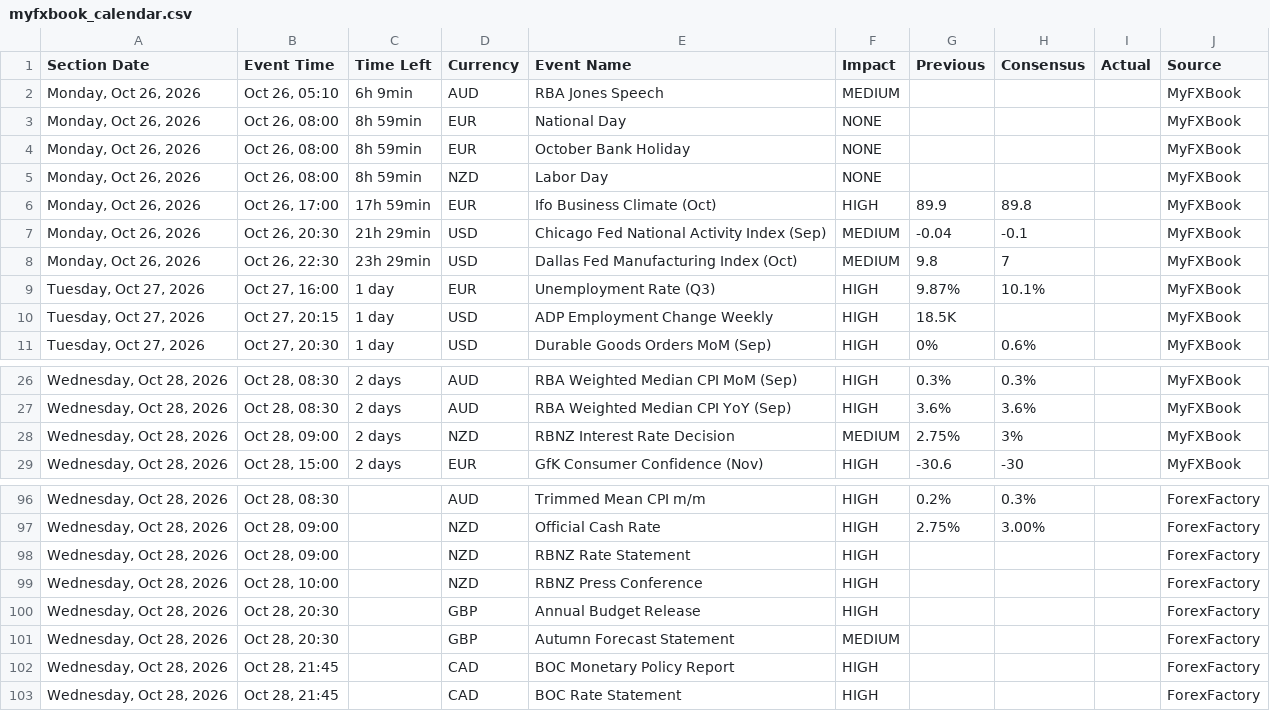
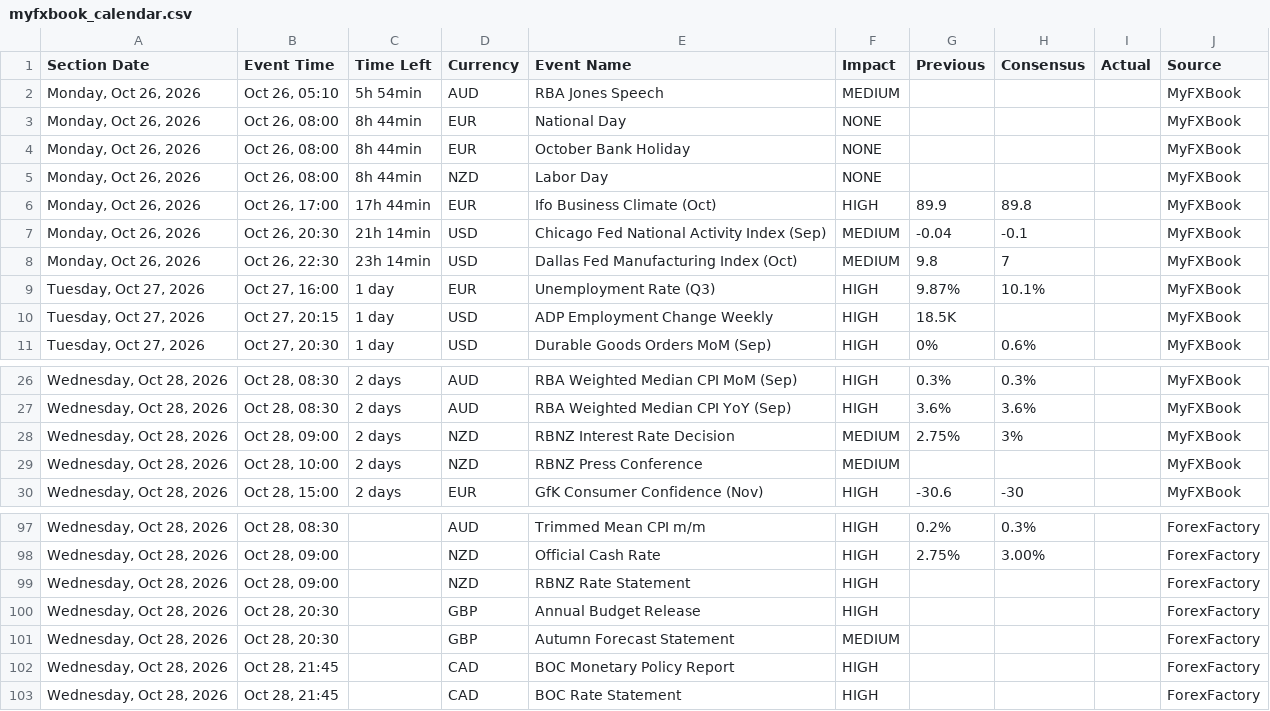
Before and after one commit to NMagneticR/NMR-MFX, a CSV file: myfxbook_calendar.csv, drawn as a sheet; only a part is shown, gaps mark what is left out.

Commit message:
Auto-update calendar CSV (Check #2) [skip ci]

```diff
--- a/myfxbook_calendar.csv
+++ b/myfxbook_calendar.csv
@@ -1,9 +1,9 @@
 Section Date,Event Time,Time Left,Currency,Event Name,Impact,Previous,Consensus,Actual,Source
-"Monday, Oct 26, 2026","Oct 26, 05:10",6h 9min,AUD,RBA Jones Speech,MEDIUM,,,,MyFXBook
-"Monday, Oct 26, 2026","Oct 26, 08:00",8h 59min,EUR,National Day,NONE,,,,MyFXBook
-"Monday, Oct 26, 2026","Oct 26, 08:00",8h 59min,EUR,October Bank Holiday,NONE,,,,MyFXBook
-"Monday, Oct 26, 2026","Oct 26, 08:00",8h 59min,NZD,Labor Day,NONE,,,,MyFXBook
-"Monday, Oct 26, 2026","Oct 26, 17:00",17h 59min,EUR,Ifo Business Climate (Oct),HIGH,89.9,89.8,,MyFXBook
-"Monday, Oct 26, 2026","Oct 26, 20:30",21h 29min,USD,Chicago Fed National Activity Index (Sep),MEDIUM,-0.04,-0.1,,MyFXBook
-"Monday, Oct 26, 2026","Oct 26, 22:30",23h 29min,USD,Dallas Fed Manufacturing Index (Oct),MEDIUM,9.8,7,,MyFXBook
+"Monday, Oct 26, 2026","Oct 26, 05:10",5h 54min,AUD,RBA Jones Speech,MEDIUM,,,,MyFXBook
+"Monday, Oct 26, 2026","Oct 26, 08:00",8h 44min,EUR,National Day,NONE,,,,MyFXBook
+"Monday, Oct 26, 2026","Oct 26, 08:00",8h 44min,EUR,October Bank Holiday,NONE,,,,MyFXBook
+"Monday, Oct 26, 2026","Oct 26, 08:00",8h 44min,NZD,Labor Day,NONE,,,,MyFXBook
+"Monday, Oct 26, 2026","Oct 26, 17:00",17h 44min,EUR,Ifo Business Climate (Oct),HIGH,89.9,89.8,,MyFXBook
+"Monday, Oct 26, 2026","Oct 26, 20:30",21h 14min,USD,Chicago Fed National Activity Index (Sep),MEDIUM,-0.04,-0.1,,MyFXBook
+"Monday, Oct 26, 2026","Oct 26, 22:30",23h 14min,USD,Dallas Fed Manufacturing Index (Oct),MEDIUM,9.8,7,,MyFXBook
 "Tuesday, Oct 27, 2026","Oct 27, 16:00",1 day,EUR,Unemployment Rate (Q3),HIGH,9.87%,10.1%,,MyFXBook
@@ -28,2 +28,3 @@ Section Date,Event Time,Time Left,Currency,Event Name,Impact,Previous,Consensus,
 "Wednesday, Oct 28, 2026","Oct 28, 09:00",2 days,NZD,RBNZ Interest Rate Decision,MEDIUM,2.75%,3%,,MyFXBook
+"Wednesday, Oct 28, 2026","Oct 28, 10:00",2 days,NZD,RBNZ Press Conference,MEDIUM,,,,MyFXBook
 "Wednesday, Oct 28, 2026","Oct 28, 15:00",2 days,EUR,GfK Consumer Confidence (Nov),HIGH,-30.6,-30,,MyFXBook
@@ -98,3 +99,2 @@ Section Date,Event Time,Time Left,Currency,Event Name,Impact,Previous,Consensus,
 "Wednesday, Oct 28, 2026","Oct 28, 09:00",,NZD,RBNZ Rate Statement,HIGH,,,,ForexFactory
-"Wednesday, Oct 28, 2026","Oct 28, 10:00",,NZD,RBNZ Press Conference,HIGH,,,,ForexFactory
 "Wednesday, Oct 28, 2026","Oct 28, 20:30",,GBP,Annual Budget Release,HIGH,,,,ForexFactory
```
